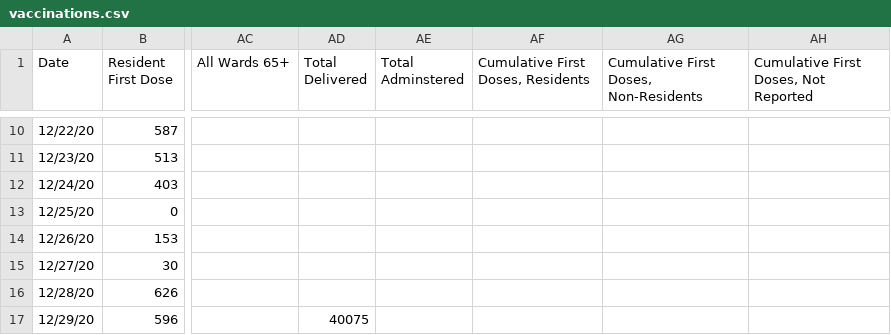
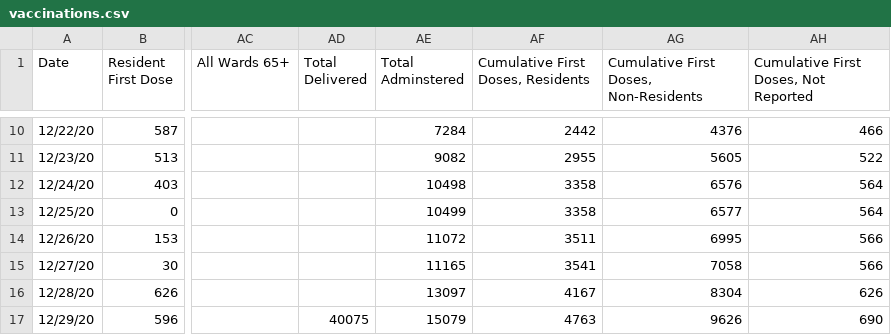
Before and after one commit to rstahlin/rstahlin.github.io, a CSV file: vaccinations.csv, drawn as a sheet; only a part is shown, gaps mark what is left out; the diff covers the shown part only; the diff names each change by its address in the sheet, - before the commit and + after, or states it on an @@ line.

```diff
--- a/vaccinations.csv
+++ b/vaccinations.csv
-AE10 (Total Adminstered): (empty)
+AE10 (Total Adminstered): 7284
-AF10: (empty)
+AF10: 2442
-AG10: (empty)
+AG10: 4376
-AH10: (empty)
+AH10: 466
-AE11 (Total Adminstered): (empty)
+AE11 (Total Adminstered): 9082
-AF11: (empty)
+AF11: 2955
-AG11: (empty)
+AG11: 5605
-AH11: (empty)
+AH11: 522
-AE12 (Total Adminstered): (empty)
+AE12 (Total Adminstered): 10498
-AF12:AF13: (empty)
+AF12:AF13: 3358
-AG12: (empty)
+AG12: 6576
-AH12:AH13: (empty)
+AH12:AH13: 564
-AE13 (Total Adminstered): (empty)
+AE13 (Total Adminstered): 10499
-AG13: (empty)
+AG13: 6577
-AE14 (Total Adminstered): (empty)
+AE14 (Total Adminstered): 11072
-AF14: (empty)
+AF14: 3511
-AG14: (empty)
+AG14: 6995
-AH14:AH15: (empty)
+AH14:AH15: 566
-AE15 (Total Adminstered): (empty)
+AE15 (Total Adminstered): 11165
-AF15: (empty)
+AF15: 3541
-AG15: (empty)
+AG15: 7058
-AE16 (Total Adminstered): (empty)
+AE16 (Total Adminstered): 13097
-AF16: (empty)
+AF16: 4167
-AG16: (empty)
+AG16: 8304
-AH16: (empty)
+AH16: 626
-AE17 (Total Adminstered): (empty)
+AE17 (Total Adminstered): 15079
-AF17: (empty)
+AF17: 4763
-AG17: (empty)
+AG17: 9626
-AH17: (empty)
+AH17: 690
```
Also changed, not shown: 100 edited cells elsewhere in this file, 43 other files.
